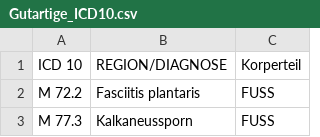
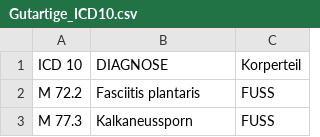
Before and after one commit to MD-Torres/mtra-schule, a CSV file: Daten/Gutartige_ICD10.csv, drawn as a sheet; only a part is shown.

Commit message:
Changes Column name in ICD 10 Gutartige csv file

```diff
--- a/Daten/Gutartige_ICD10.csv
+++ b/Daten/Gutartige_ICD10.csv
@@ -1,2 +1,2 @@
-ICD 10,REGION/DIAGNOSE,Korperteil
+ICD 10,DIAGNOSE,Korperteil
 M 72.2,Fasciitis plantaris,FUSS
```
